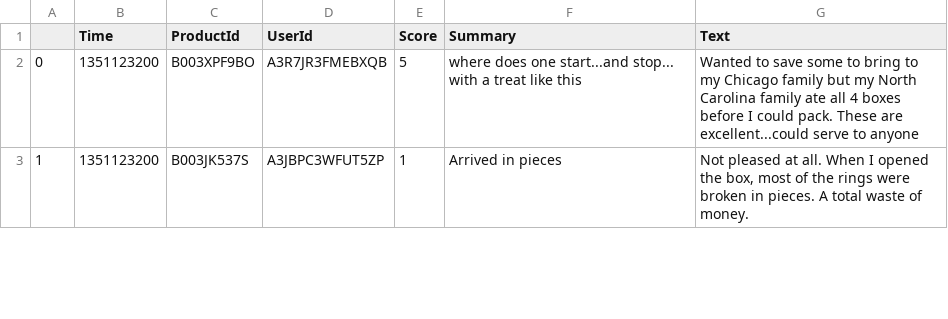
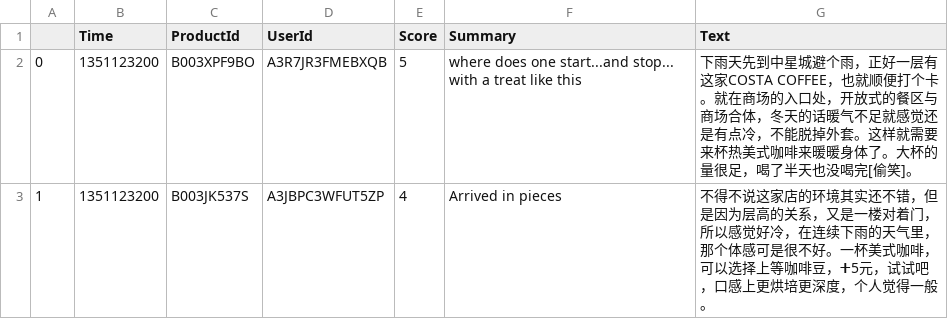
Before and after one commit to ShengqinYang/AINote, a CSV file: datas/fine_food_reviews_3.csv, drawn as a sheet; only a part is shown; the diff covers the shown part only.

```diff
--- a/datas/fine_food_reviews_3.csv
+++ b/datas/fine_food_reviews_3.csv
@@ -1,3 +1,3 @@
 ,Time,ProductId,UserId,Score,Summary,Text
-0,1351123200,B003XPF9BO,A3R7JR3FMEBXQB,5,where does one  start...and stop... with a treat like this,Wanted to save some to bring to my Chicago family but my North Carolina family ate all 4 boxes before I could pack. These are excellent...could serve to anyone
-1,1351123200,B003JK537S,A3JBPC3WFUT5ZP,1,Arrived in pieces,"Not pleased at all. When I opened the box, most of the rings were broken in pieces. A total waste of money."
+0,1351123200,B003XPF9BO,A3R7JR3FMEBXQB,5,where does one  start...and stop... with a treat like this,"下雨天先到中星城避个雨，正好一层有这家COSTA COFFEE，也就顺便打个卡。就在商场的入口处，开放式的餐区与商场合体，冬天的话暖气不足就感觉还是有点冷，不能脱掉外套。这样就需要来杯热美式咖啡来暖暖身体了。大杯的量很足，喝了半天也没喝完[偷笑]。"
+1,1351123200,B003JK537S,A3JBPC3WFUT5ZP,4,Arrived in pieces,"不得不说这家店的环境其实还不错，但是因为层高的关系，又是一楼对着门，所以感觉好冷，在连续下雨的天气里，那个体感可是很不好。一杯美式咖啡，可以选择上等咖啡豆，➕5元，试试吧，口感上更烘培更深度，个人觉得一般。"
```
Also changed, not shown: 2 added rows and 3 edited cells elsewhere in this file, 3 other files.
